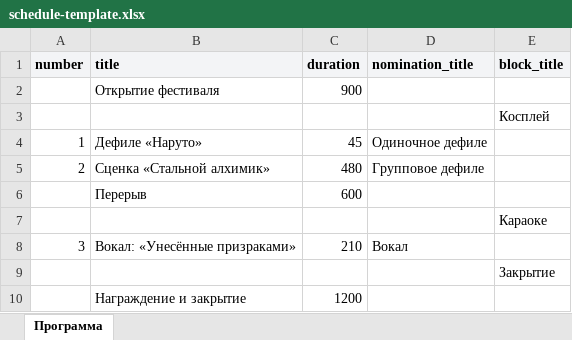
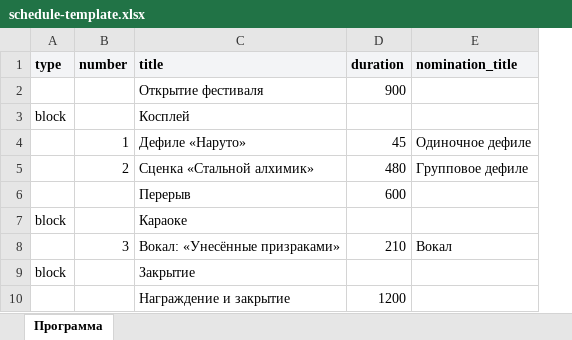
Before and after one commit to Arutemu64/fanapp, an Excel workbook: frontend/static/schedule-template.xlsx, sheet Программа, drawn as a sheet; values as stored, in another font and other column widths than the file's, no borders; removed rows and columns are numbered as before the commit, all else as after; the diff names each change by its address in the sheet, - before the commit and + after, or states it on an @@ line.

```diff
--- a/frontend/static/schedule-template.xlsx (sheet Программа)
+++ b/frontend/static/schedule-template.xlsx (sheet Программа)
+column A (type), rows 3-9: block |  |  |  | block |  | block
-column E (block_title), rows 3-9: Косплей |  |  |  | Караоке |  | Закрытие
-C3 (title): (empty)
+C3 (title): Косплей
-C7 (title): (empty)
+C7 (title): Караоке
-C9 (title): (empty)
+C9 (title): Закрытие
```
Also changed, not shown: 15 other files.
